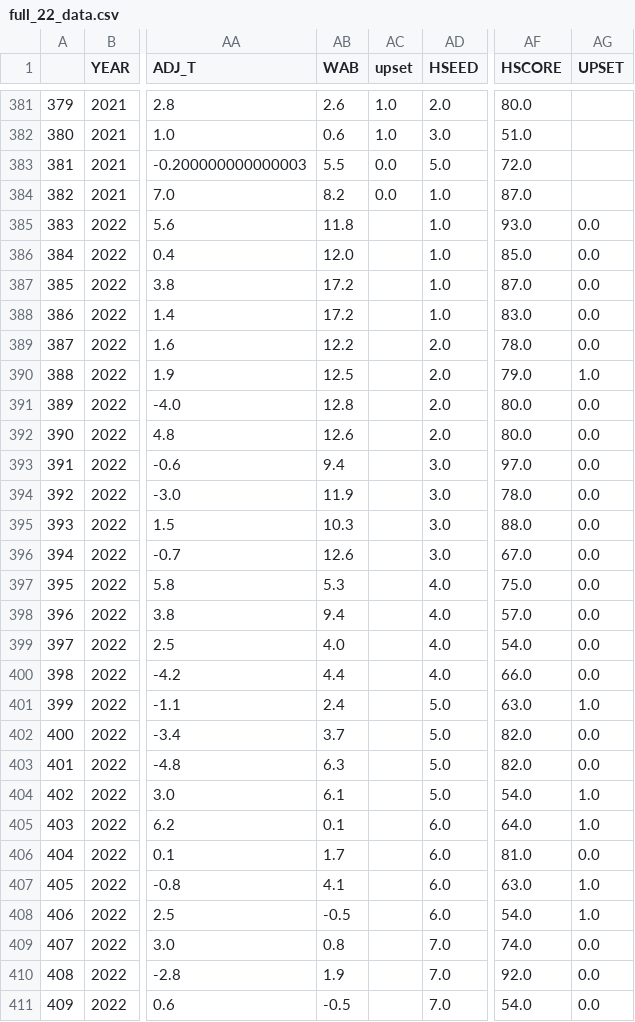
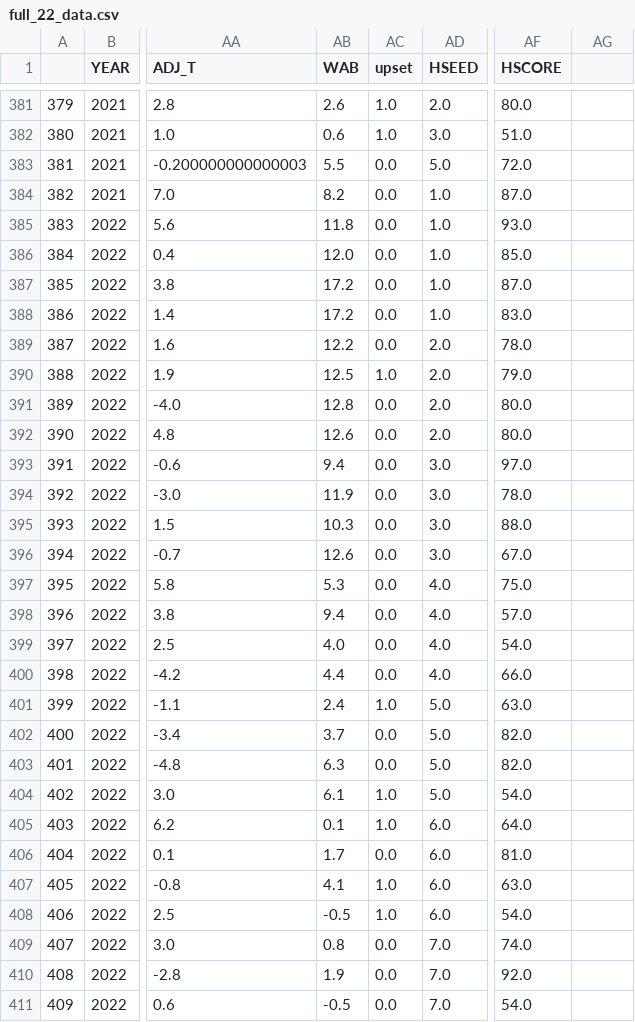
Before and after one commit to pieperpaula/edgeproject, a CSV file: full_22_data.csv, drawn as a sheet; only a part is shown, gaps mark what is left out; the diff covers the shown part only; the diff names each change by its address in the sheet, - before the commit and + after, or states it on an @@ line.

Commit message:
updating data

```diff
--- a/full_22_data.csv
+++ b/full_22_data.csv
-AG1: UPSET
+AG1: (empty)
-AC385:AC389 (upset): (empty)
+AC385:AC389 (upset): 0.0
-AG385:AG389: 0.0
+AG385:AG389: (empty)
-AC390 (upset): (empty)
+AC390 (upset): 1.0
-AG390: 1.0
+AG390: (empty)
-AC391:AC400 (upset): (empty)
+AC391:AC400 (upset): 0.0
-AG391:AG400: 0.0
+AG391:AG400: (empty)
-AC401 (upset): (empty)
+AC401 (upset): 1.0
-AG401: 1.0
+AG401: (empty)
-AC402:AC403 (upset): (empty)
+AC402:AC403 (upset): 0.0
-AG402:AG403: 0.0
+AG402:AG403: (empty)
-AC404:AC405 (upset): (empty)
+AC404:AC405 (upset): 1.0
-AG404:AG405: 1.0
+AG404:AG405: (empty)
-AC406 (upset): (empty)
+AC406 (upset): 0.0
-AG406: 0.0
+AG406: (empty)
-AC407:AC408 (upset): (empty)
+AC407:AC408 (upset): 1.0
-AG407:AG408: 1.0
+AG407:AG408: (empty)
-AC409:AC411 (upset): (empty)
+AC409:AC411 (upset): 0.0
-AG409:AG411: 0.0
+AG409:AG411: (empty)
```
Also changed, not shown: 10 edited cells elsewhere in this file, r1games_2022.csv, 1 other file.
